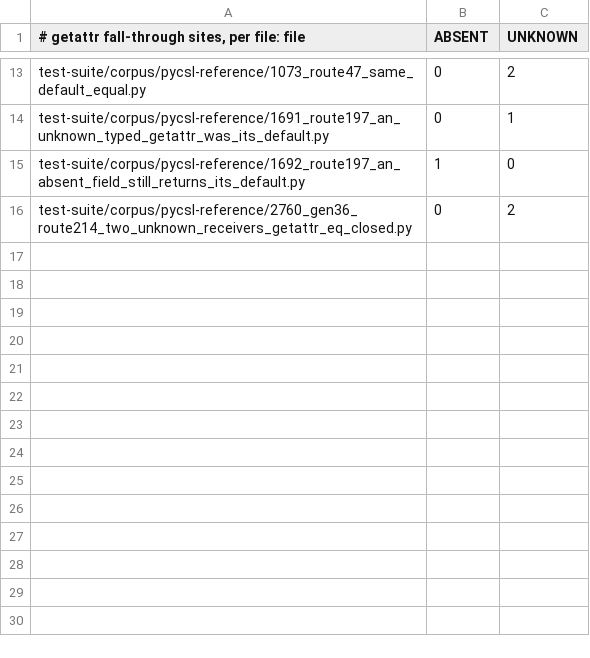
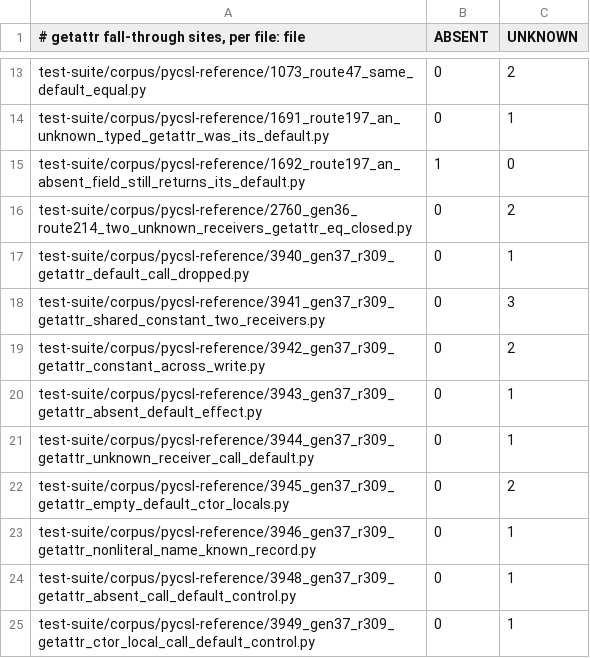
Before and after one commit to fderepas/pycsl, a TSV file: bin/getattr-erasure-sites.tsv, drawn as a sheet; only a part is shown, gaps mark what is left out.

```diff
--- a/bin/getattr-erasure-sites.tsv
+++ b/bin/getattr-erasure-sites.tsv
@@ -16 +16,10 @@ test-suite/corpus/pycsl-reference/1692_route197_an_absent_field_still_returns_it
 test-suite/corpus/pycsl-reference/2760_gen36_route214_two_unknown_receivers_getattr_eq_closed.py	0	2
+test-suite/corpus/pycsl-reference/3940_gen37_r309_getattr_default_call_dropped.py	0	1
+test-suite/corpus/pycsl-reference/3941_gen37_r309_getattr_shared_constant_two_receivers.py	0	3
+test-suite/corpus/pycsl-reference/3942_gen37_r309_getattr_constant_across_write.py	0	2
+test-suite/corpus/pycsl-reference/3943_gen37_r309_getattr_absent_default_effect.py	0	1
+test-suite/corpus/pycsl-reference/3944_gen37_r309_getattr_unknown_receiver_call_default.py	0	1
+test-suite/corpus/pycsl-reference/3945_gen37_r309_getattr_empty_default_ctor_locals.py	0	2
+test-suite/corpus/pycsl-reference/3946_gen37_r309_getattr_nonliteral_name_known_record.py	0	1
+test-suite/corpus/pycsl-reference/3948_gen37_r309_getattr_absent_call_default_control.py	0	1
+test-suite/corpus/pycsl-reference/3949_gen37_r309_getattr_ctor_local_call_default_control.py	0	1
```
Also changed, not shown: 1 other file.
